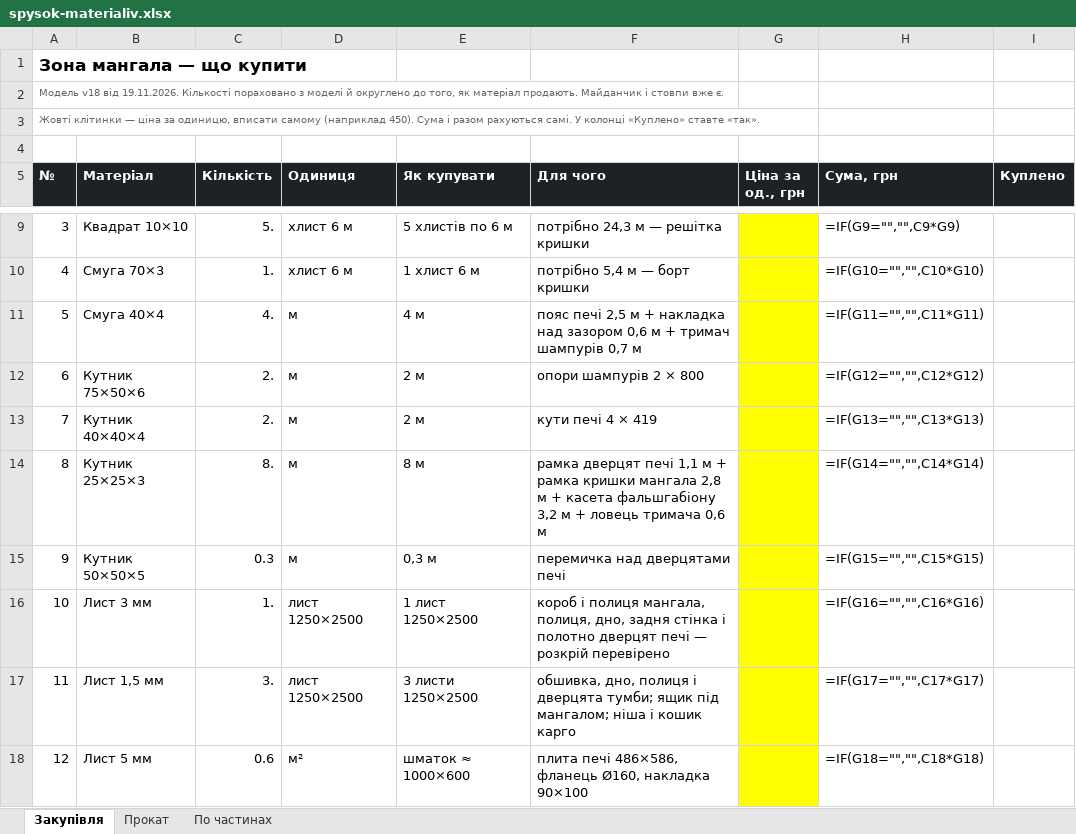
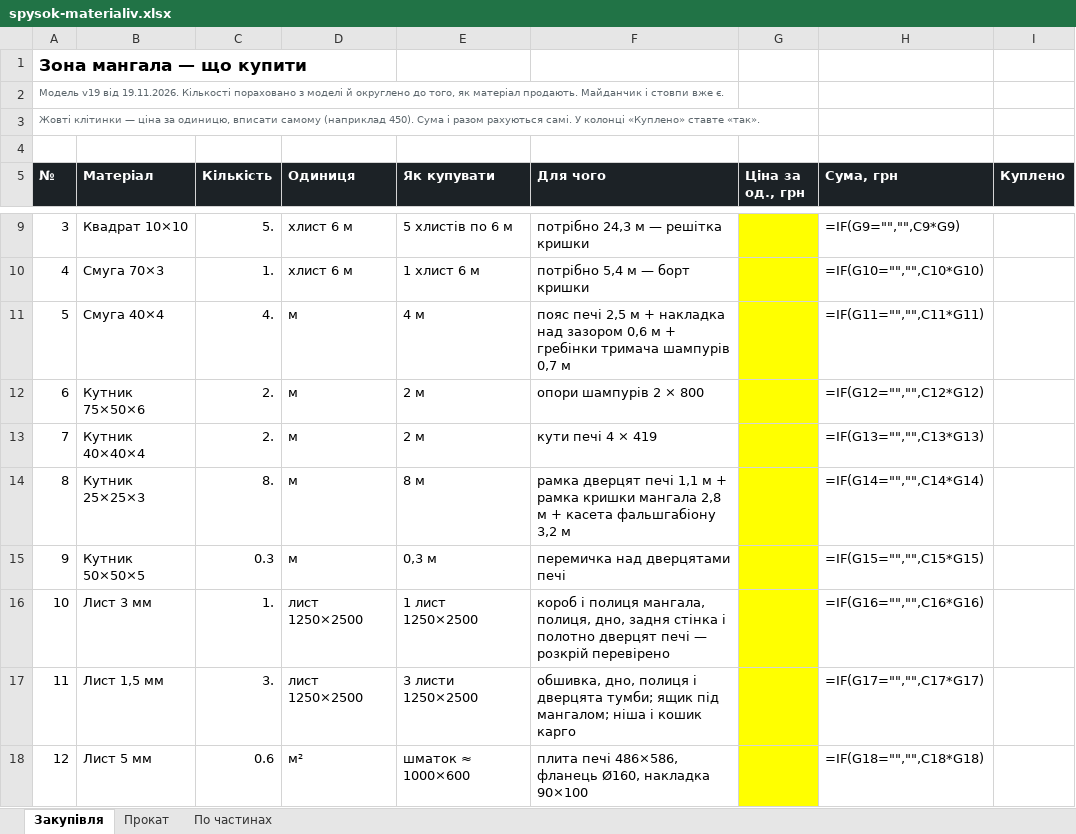
Before and after one commit to DykyiHaban/mangal, an Excel workbook: spysok-materialiv.xlsx, sheet Закупівля, drawn as a sheet; only a part is shown, gaps mark what is left out; values as stored, in another font and other column widths than the file's, no borders; formulas without a stored value are shown as written; the diff names each change by its address in the sheet, - before the commit and + after, or states it on an @@ line.

```diff
--- a/spysok-materialiv.xlsx (sheet Закупівля)
+++ b/spysok-materialiv.xlsx (sheet Закупівля)
-A2 (№): Модель v18 від 19.11.2026.…
+A2 (№): Модель v19 від 19.11.2026.…
-F11 (Для чого): …м + тримач шампурів 0,7…
+F11 (Для чого): …м + гребінки тримача шампурів 0,7…
-F14 (Для чого): …3,2 м + ловець тримача 0,6 м
+F14 (Для чого): …3,2 м
```
Also changed, not shown: sheet По частинах, sheet Прокат, 6 other files.
